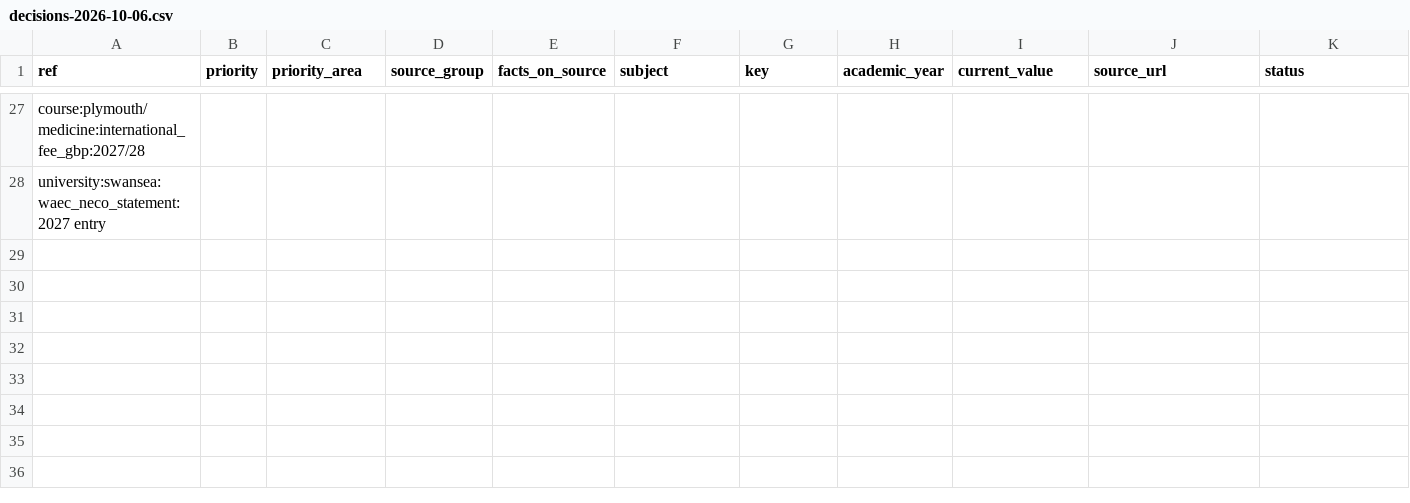
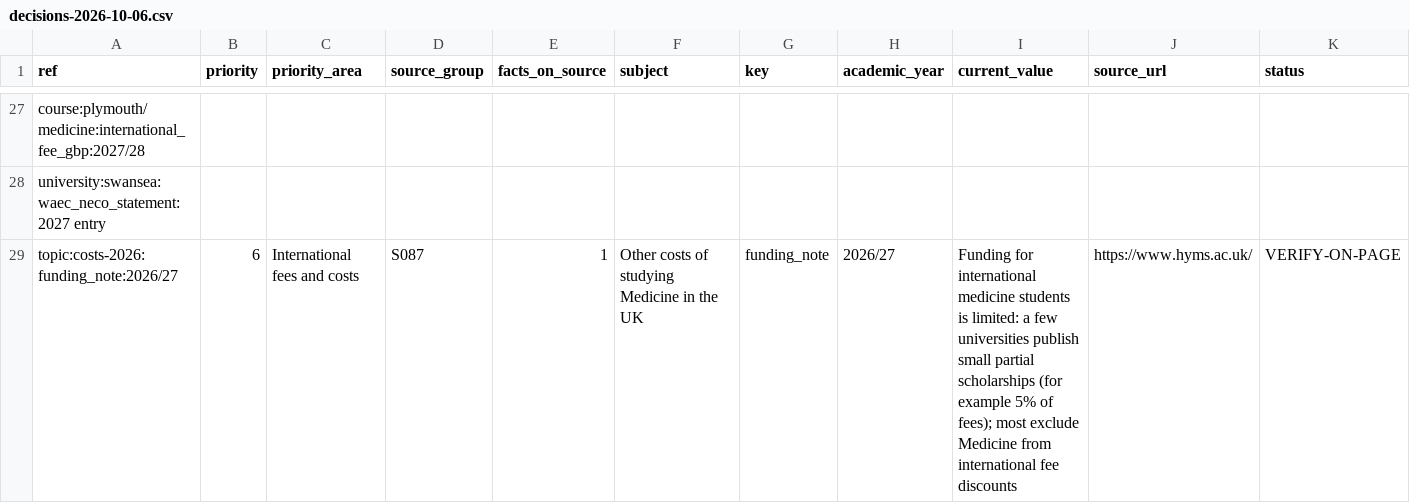
Before and after one commit to bigbossua/studymedicineuknigeria, a CSV file: data/verification/decisions-2026-10-06.csv, drawn as a sheet; only a part is shown, gaps mark what is left out; rows hold the shown columns only; the diff names each change by its address in the sheet, - before the commit and + after, or states it on an @@ line.

```diff
--- a/data/verification/decisions-2026-10-06.csv
+++ b/data/verification/decisions-2026-10-06.csv
+row 29: topic:costs-2026:funding_note:2026/27 | 6 | International fees and costs | S087 | 1 | Other costs of studying Medicine in the UK | funding_note | 2026/27 | Funding for international medicine students is limited: a few universities publish small partial scholarships (for example 5% of fees); most exclude Medicine from international fee discounts | https://www.hyms.ac.uk/ | VERIFY-ON-PAGE
```
Also changed, not shown: 2 other files.
